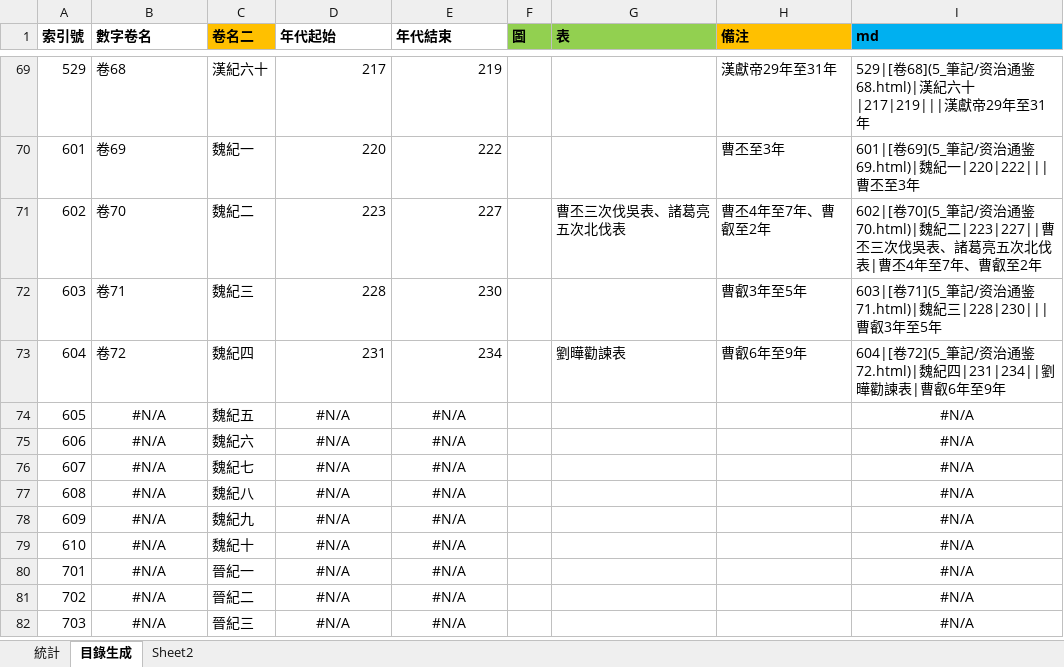
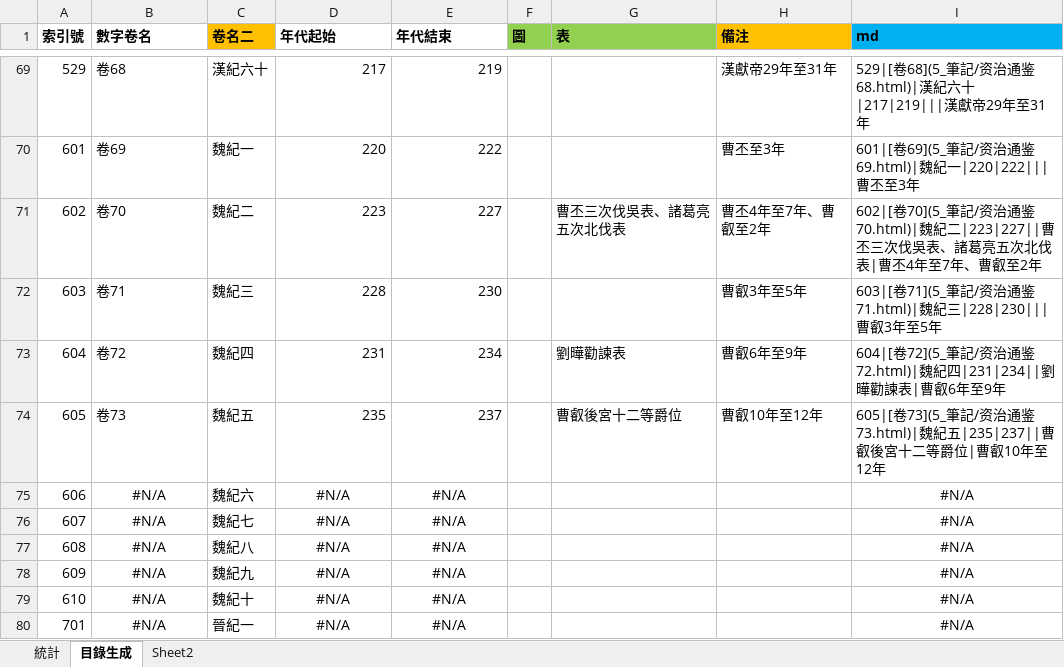
Before and after one commit to gintian/zizhitongjian, an Excel workbook: 5_筆記/閱讀數據.xlsx, sheet 目錄生成, drawn as a sheet; only a part is shown, gaps mark what is left out; the shorter side is filled out with more unchanged rows; values as stored, in another font and other column widths than the file's, no borders; the diff names each change by its address in the sheet, - before the commit and + after, or states it on an @@ line.

```diff
--- a/5_筆記/閱讀數據.xlsx (sheet 目錄生成)
+++ b/5_筆記/閱讀數據.xlsx (sheet 目錄生成)
-B74 (數字卷名): #N/A
+B74 (數字卷名): 卷73
-B74 alignment: center
+B74 alignment: left
-D74 (年代起始): #N/A
+D74 (年代起始): 235
-D74:E74 alignment: center
+D74:E74 alignment: right
-E74 (年代結束): #N/A
+E74 (年代結束): 237
-G74 (表): (empty)
+G74 (表): 曹叡後宮十二等爵位
-H74 (備注): (empty)
+H74 (備注): 曹叡10年至12年
-I74 (md): #N/A
+I74 (md): 605|[卷73](5_筆記/资治通鉴73.html)|魏紀五|235|237||曹叡後宮十二等爵位|曹叡10年至12年
-I74 alignment: center
+I74 alignment: left
```
Also changed, not shown: sheet 統計, charts or pictures, 10 other files.
